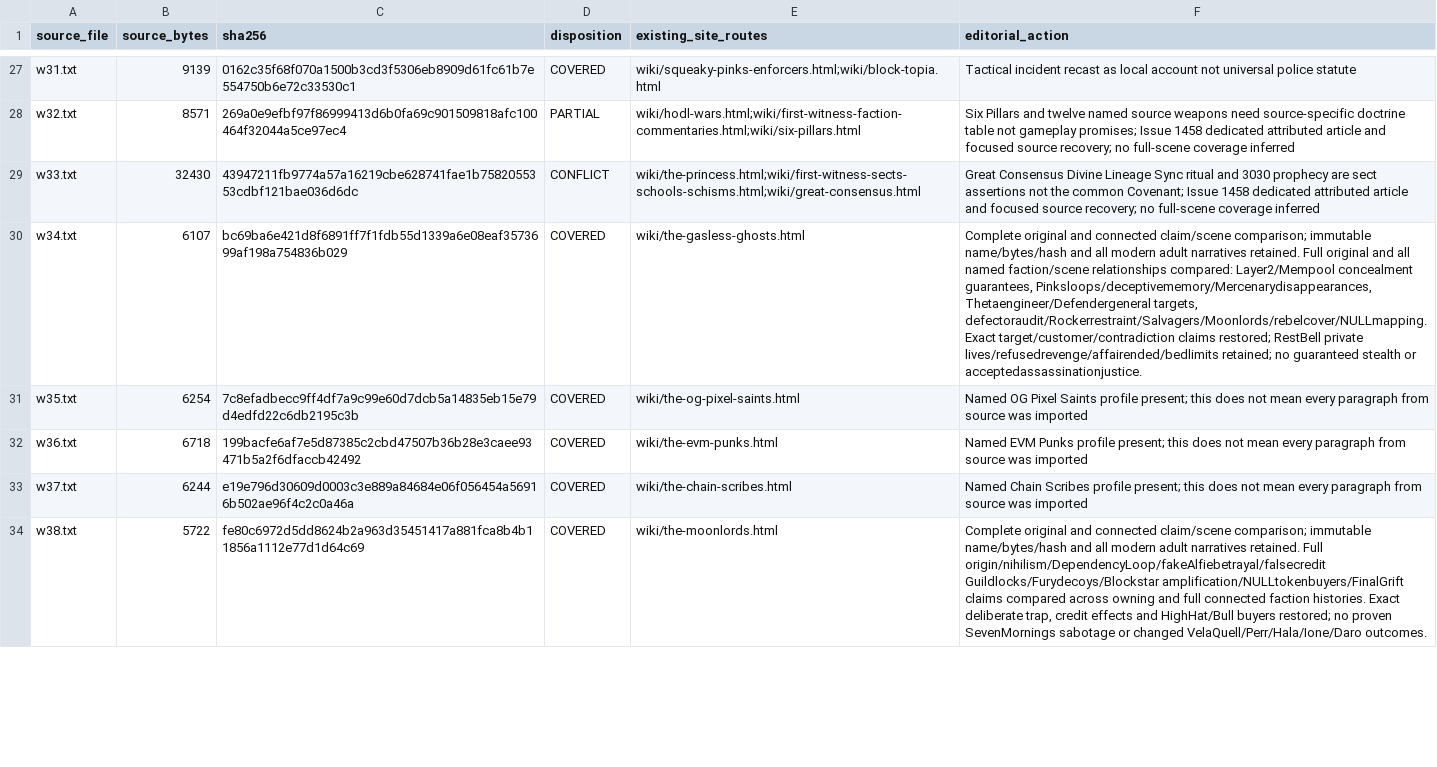
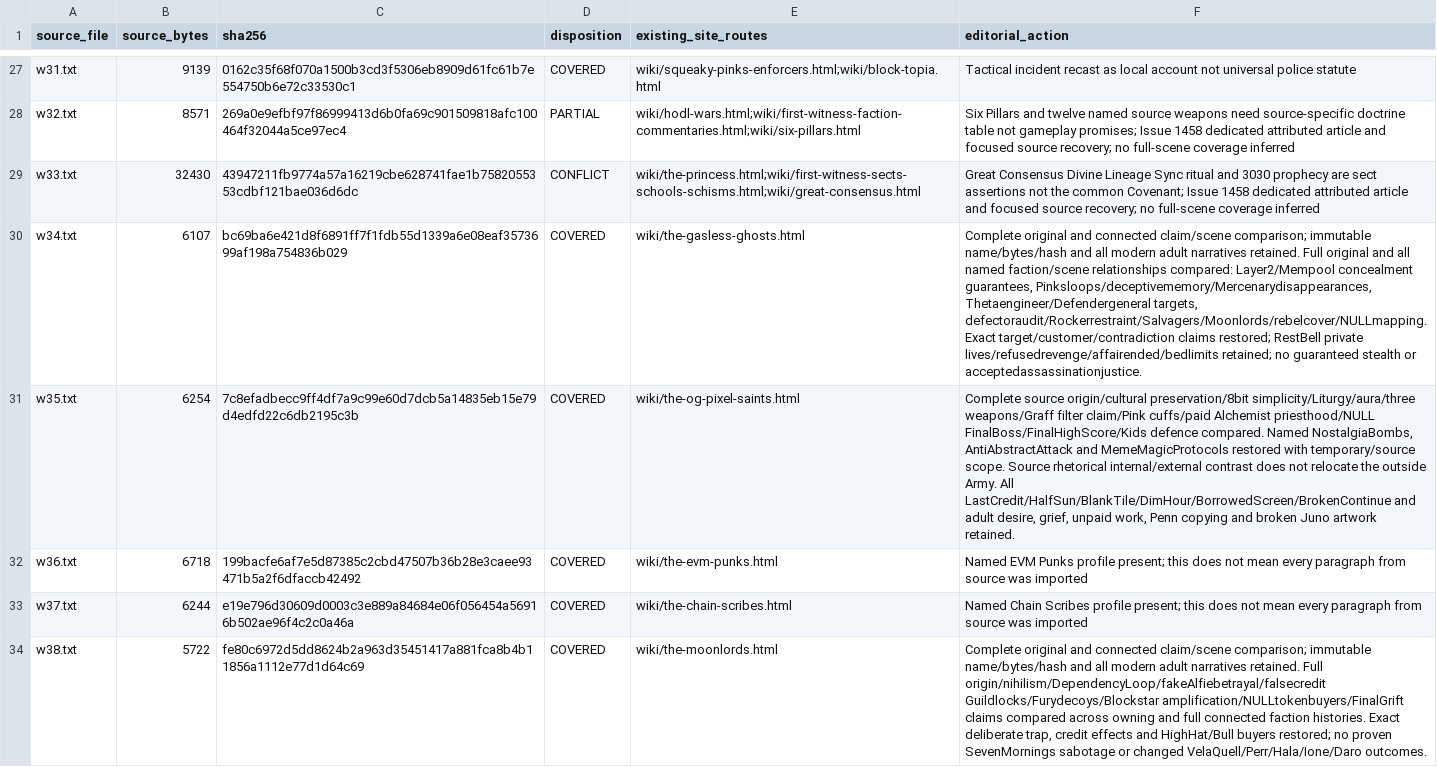
Before and after one commit to Crypto-Moonboys/Crypto-Moonboys.github.io, a CSV file: brand-canon/wiki-rewrites/raw-canon-20261008-source-register.csv, drawn as a sheet; only a part is shown, gaps mark what is left out; the diff covers the shown part only; the diff names each change by its address in the sheet, - before the commit and + after, or states it on an @@ line.

Commit message:
Restore Saints arsenal and Forkborn credo while retaining modern adult lives

```diff
--- a/brand-canon/wiki-rewrites/raw-canon-20261008-source-register.csv
+++ b/brand-canon/wiki-rewrites/raw-canon-20261008-source-register.csv
-F31 (editorial_action): Named OG Pixel Saints profile present; this does not mean every paragraph from source was imported
+F31 (editorial_action): Complete source origin/cultural preservation/8bit simplicity/Liturgy/aura/three weapons/Graff filter claim/Pink cuffs/paid Alchemist priesthood/NULL FinalBoss/FinalHighScore/Kids defence compared. Named NostalgiaBombs, AntiAbstractAttack and MemeMagicProtocols restored with temporary/source scope. Source rhetorical internal/external contrast does not relocate the outside Army. All LastCredit/HalfSun/BlankTile/DimHour/BorrowedScreen/BrokenContinue and adult desire, grief, unpaid work, Penn copying and broken Juno artwork retained.
```
Also changed, not shown: 2 edited cells elsewhere in this file, 12 other files.
